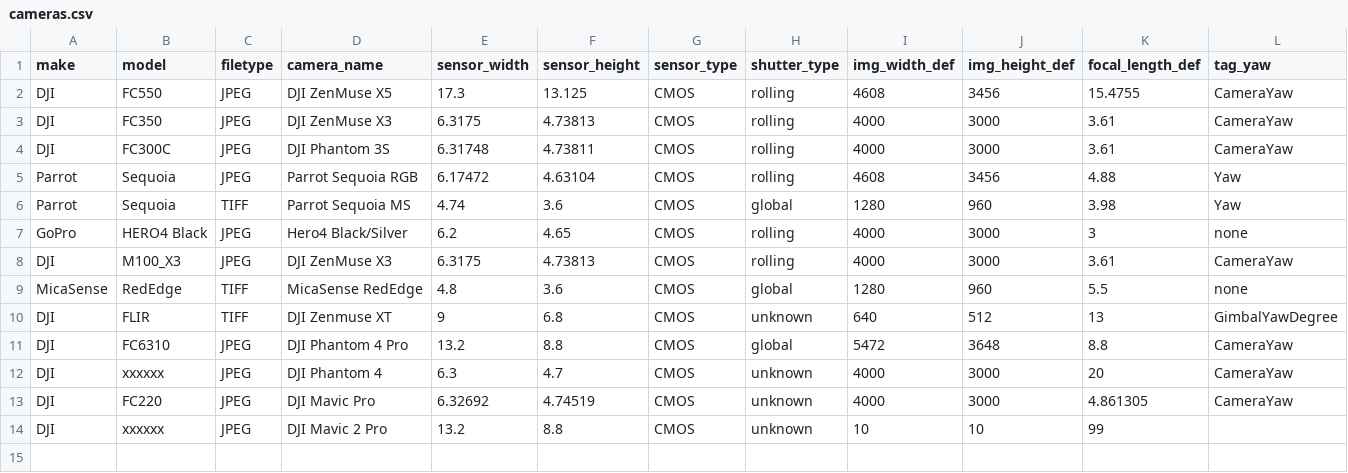
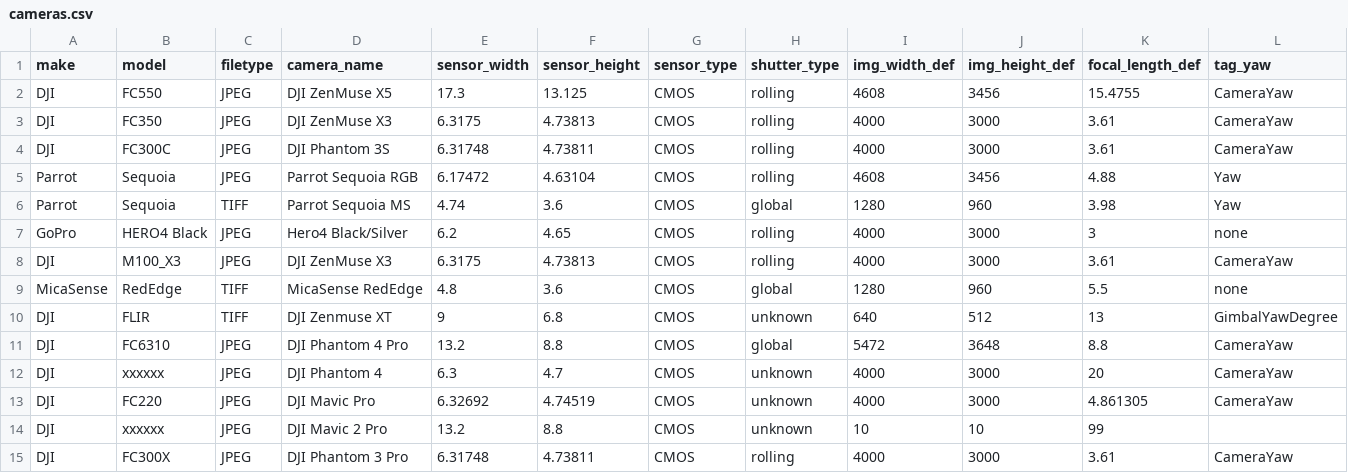
Before and after one commit to UCANR-IGIS/uavimg, a CSV file: inst/cameras/cameras.csv, drawn as a sheet; only a part is shown; rows hold the shown columns only; the diff names each change by its address in the sheet, - before the commit and + after, or states it on an @@ line.

```diff
--- a/inst/cameras/cameras.csv
+++ b/inst/cameras/cameras.csv
+row 15: DJI | FC300X | JPEG | DJI Phantom 3 Pro | 6.31748 | 4.73811 | CMOS | rolling | 4000 | 3000 | 3.61 | CameraYaw
```
Also changed, not shown: 14 other files.
